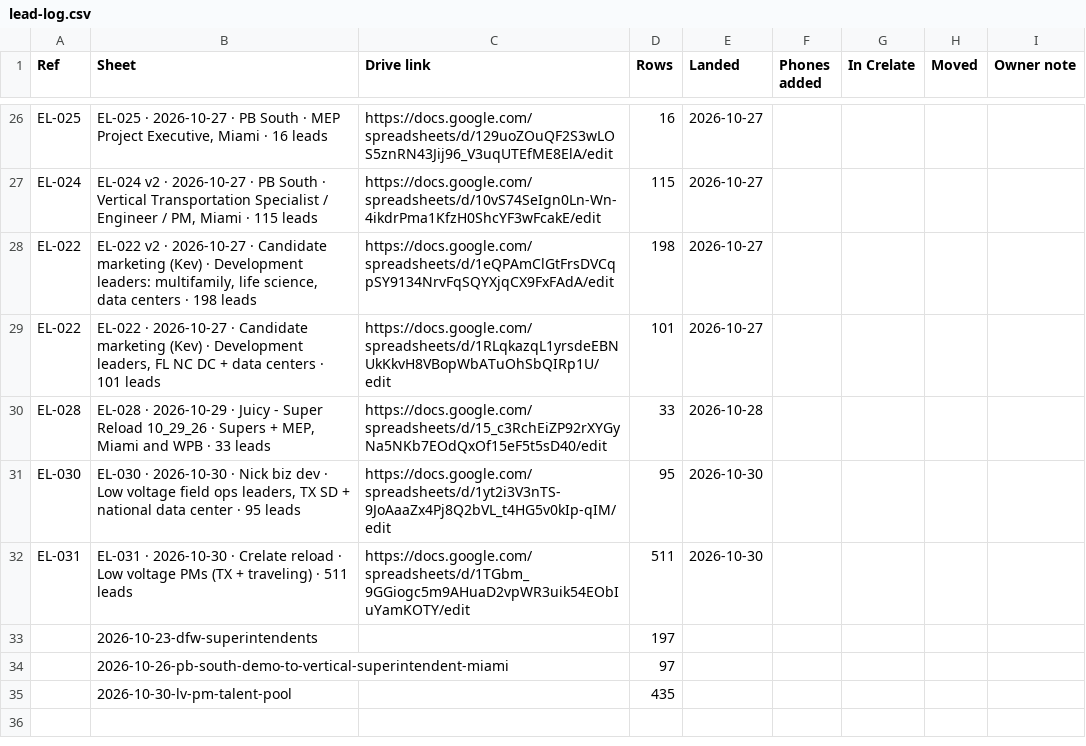
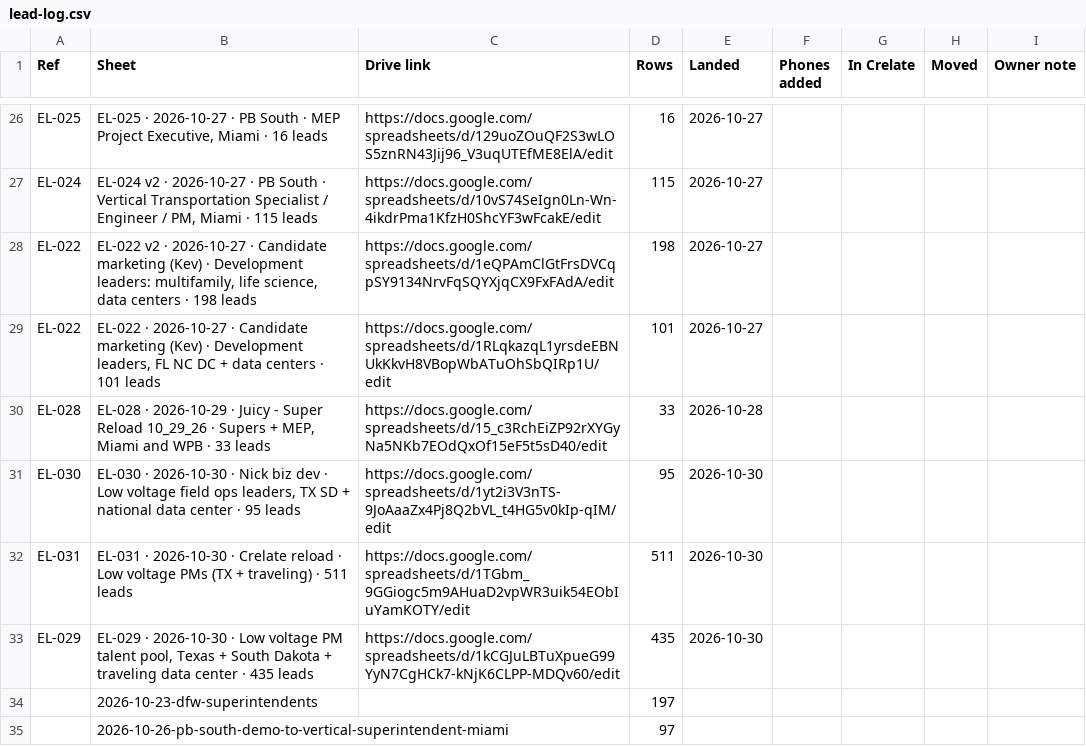
Before and after one commit to EdenExec/Agent-Builder, a CSV file: projects/leads/lead-log.csv, drawn as a sheet; only a part is shown, gaps mark what is left out.

```diff
--- a/projects/leads/lead-log.csv
+++ b/projects/leads/lead-log.csv
@@ -32,4 +32,4 @@ EL-030,"EL-030 · 2026-10-30 · Nick biz dev · Low voltage field ops leaders, T
 EL-031,EL-031 · 2026-10-30 · Crelate reload · Low voltage PMs (TX + traveling) · 511 leads,https://docs.google.com/spreadsheets/d/1TGbm_9GGiogc5m9AHuaD2vpWR3uik54EObIuYamKOTY/edit,511,2026-10-30,,,,
+EL-029,"EL-029 · 2026-10-30 · Low voltage PM talent pool, Texas + South Dakota + traveling data center · 435 leads",https://docs.google.com/spreadsheets/d/1kCGJuLBTuXpueG99YyN7CgHCk7-kNjK6CLPP-MDQv60/edit,435,2026-10-30,,,,
 ,2026-10-23-dfw-superintendents,,197,,,,,
 ,2026-10-26-pb-south-demo-to-vertical-superintendent-miami,,97,,,,,
-,2026-10-30-lv-pm-talent-pool,,435,,,,,
```
Also changed, not shown: 2 other files.
